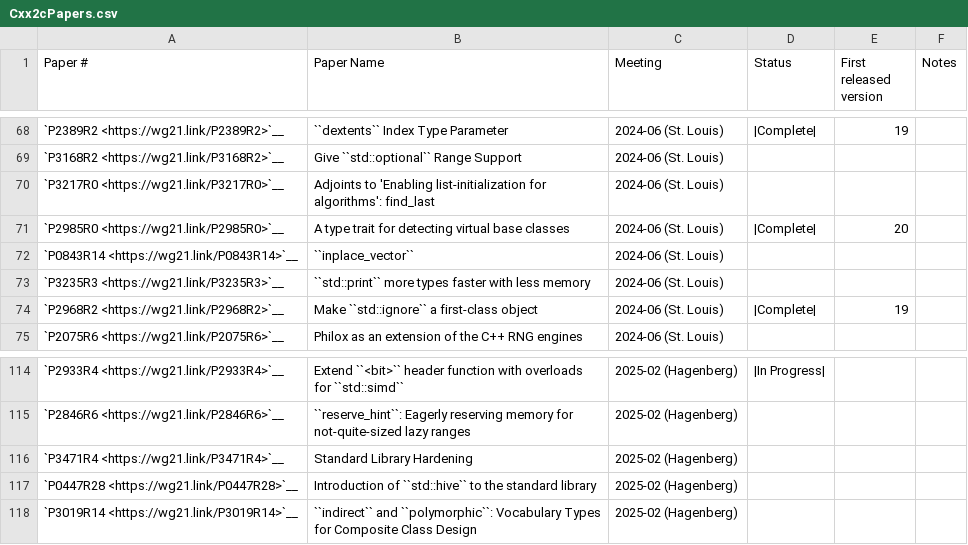
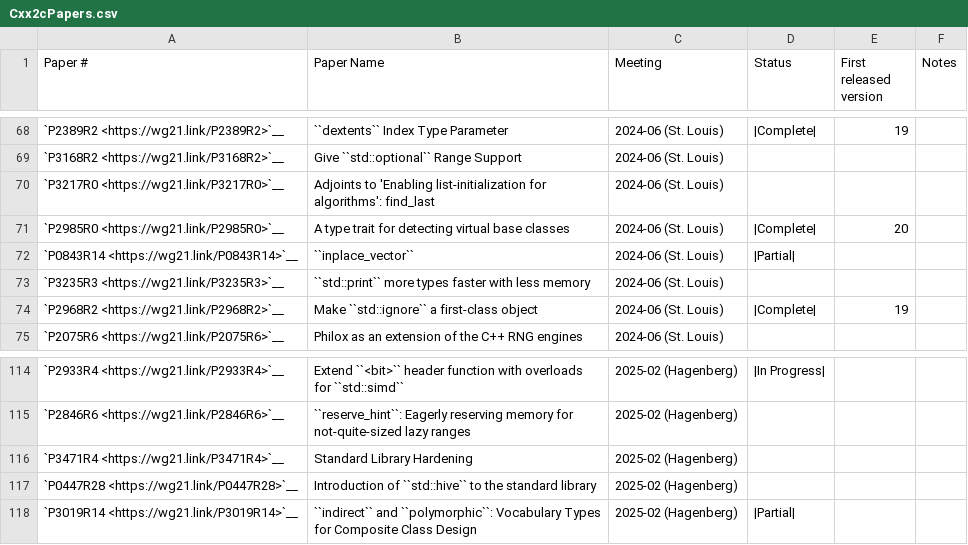
Before and after one commit to spwn02/clang-cxx26, a CSV file: libcxx/docs/Status/Cxx2cPapers.csv, drawn as a sheet; only a part is shown, gaps mark what is left out.

```diff
--- a/libcxx/docs/Status/Cxx2cPapers.csv
+++ b/libcxx/docs/Status/Cxx2cPapers.csv
@@ -71,3 +71,3 @@
 "`P2985R0 <https://wg21.link/P2985R0>`__","A type trait for detecting virtual base classes","2024-06 (St. Louis)","|Complete|","20",""
-"`P0843R14 <https://wg21.link/P0843R14>`__","``inplace_vector``","2024-06 (St. Louis)","","",""
+"`P0843R14 <https://wg21.link/P0843R14>`__","``inplace_vector``","2024-06 (St. Louis)","|Partial|","",""
 "`P3235R3 <https://wg21.link/P3235R3>`__","``std::print`` more types faster with less memory","2024-06 (St. Louis)","","",""
@@ -117,2 +117,2 @@
 "`P0447R28 <https://wg21.link/P0447R28>`__","Introduction of ``std::hive`` to the standard library","2025-02 (Hagenberg)","","",""
-"`P3019R14 <https://wg21.link/P3019R14>`__","``indirect`` and ``polymorphic``: Vocabulary Types for Composite Class Design","2025-02 (Hagenberg)","","",""
+"`P3019R14 <https://wg21.link/P3019R14>`__","``indirect`` and ``polymorphic``: Vocabulary Types for Composite Class Design","2025-02 (Hagenberg)","|Partial|","",""
```
Also changed, not shown: 14 other files.
